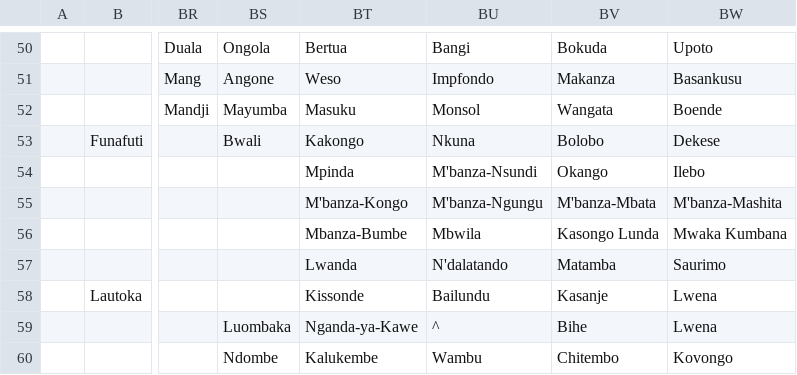
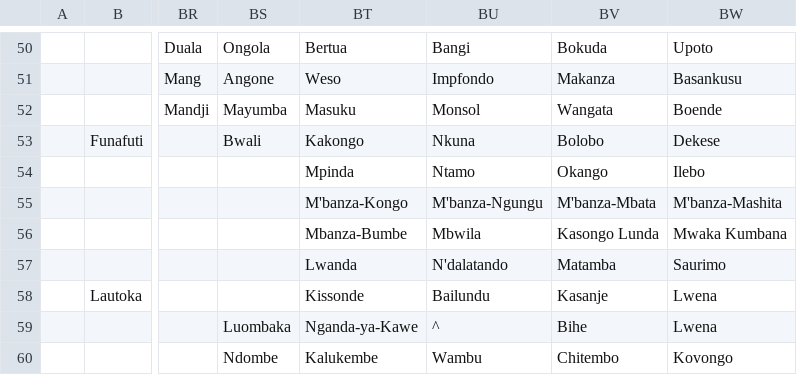
Before and after one commit to dguenms/Dawn-of-Civilization, a CSV file: Assets/Maps/Cities.csv, drawn as a sheet; only a part is shown, gaps mark what is left out; the diff names each change by its address in the sheet, - before the commit and + after, or states it on an @@ line.

Commit message:
Adjust terrain and cities in Congo

```diff
--- a/Assets/Maps/Cities.csv
+++ b/Assets/Maps/Cities.csv
-BU54: M'banza-Nsundi
+BU54: Ntamo
```
Also changed, not shown: Assets/Maps/Regions.csv, Assets/Maps/Settler/Congo.csv, 13 other files.
